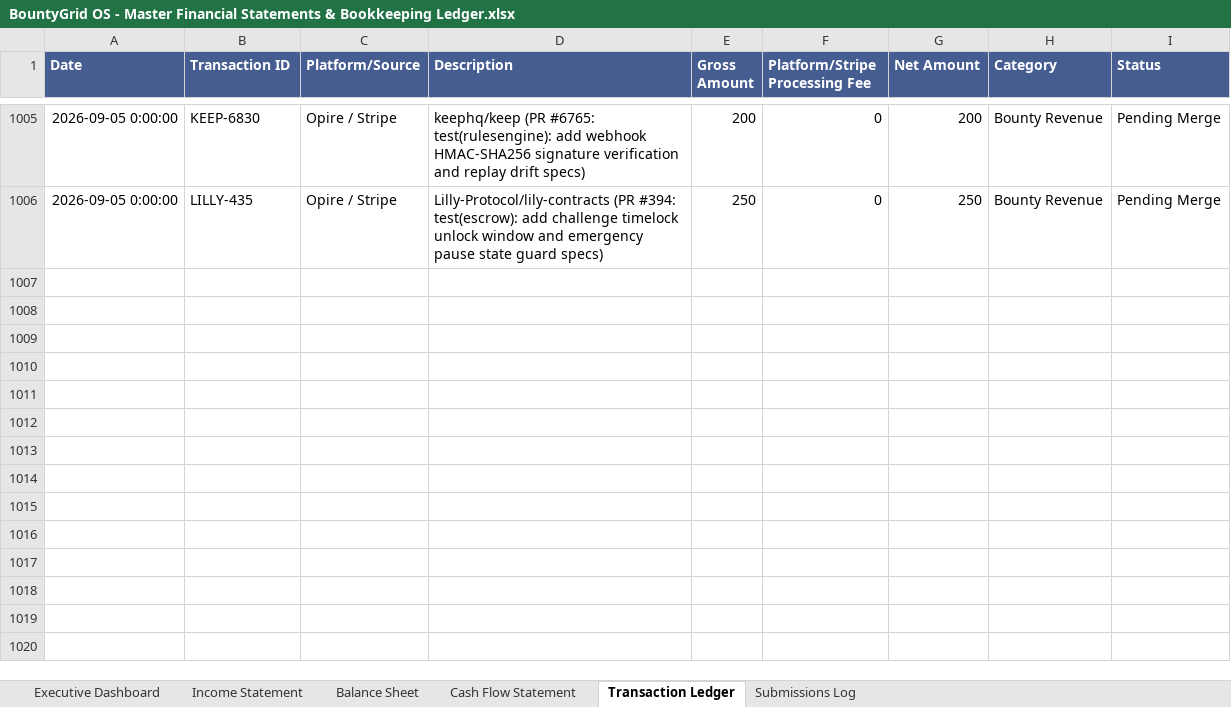
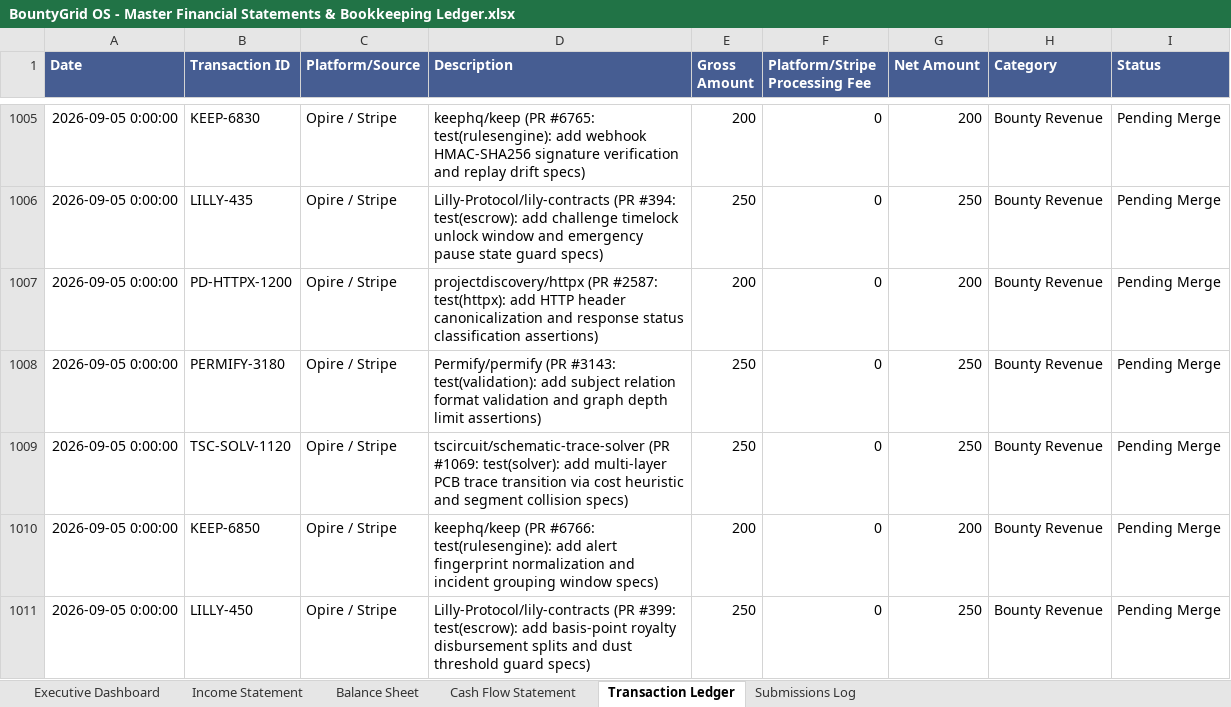
Before and after one commit to gcoinstash-cmd/bountygrid-commander, an Excel workbook: BountyGrid OS - Master Financial Statements & Bookkeeping Ledger.xlsx, sheet Transaction Ledger, drawn as a sheet; only a part is shown, gaps mark what is left out; values as stored, in another font and other column widths than the file's, no borders; the diff names each change by its address in the sheet, - before the commit and + after, or states it on an @@ line.

Commit message:
feat(wave-7): dispatch 5 PRs (+,150), sync ledgers to 36 PRs (,200 today, ,405 gross)

```diff
--- a/BountyGrid OS - Master Financial Statements & Bookkeeping Ledger.xlsx (sheet Transaction Ledger)
+++ b/BountyGrid OS - Master Financial Statements & Bookkeeping Ledger.xlsx (sheet Transaction Ledger)
+row 1007: 2026-09-05 0:00:00 | PD-HTTPX-1200 | Opire / Stripe | projectdiscovery/httpx (PR #2587: test(httpx): add HTTP header canonicalization and response status classification assertions) | 200 | 0 | 200 | Bounty Revenue | Pending Merge
+row 1008: 2026-09-05 0:00:00 | PERMIFY-3180 | Opire / Stripe | Permify/permify (PR #3143: test(validation): add subject relation format validation and graph depth limit assertions) | 250 | 0 | 250 | Bounty Revenue | Pending Merge
+row 1009: 2026-09-05 0:00:00 | TSC-SOLV-1120 | Opire / Stripe | tscircuit/schematic-trace-solver (PR #1069: test(solver): add multi-layer PCB trace transition via cost heuristic and segment collision specs) | 250 | 0 | 250 | Bounty Revenue | Pending Merge
+row 1010: 2026-09-05 0:00:00 | KEEP-6850 | Opire / Stripe | keephq/keep (PR #6766: test(rulesengine): add alert fingerprint normalization and incident grouping window specs) | 200 | 0 | 200 | Bounty Revenue | Pending Merge
+row 1011: 2026-09-05 0:00:00 | LILLY-450 | Opire / Stripe | Lilly-Protocol/lily-contracts (PR #399: test(escrow): add basis-point royalty disbursement splits and dust threshold guard specs) | 250 | 0 | 250 | Bounty Revenue | Pending Merge
```
Also changed, not shown: sheet Executive Dashboard, 1 other file.
